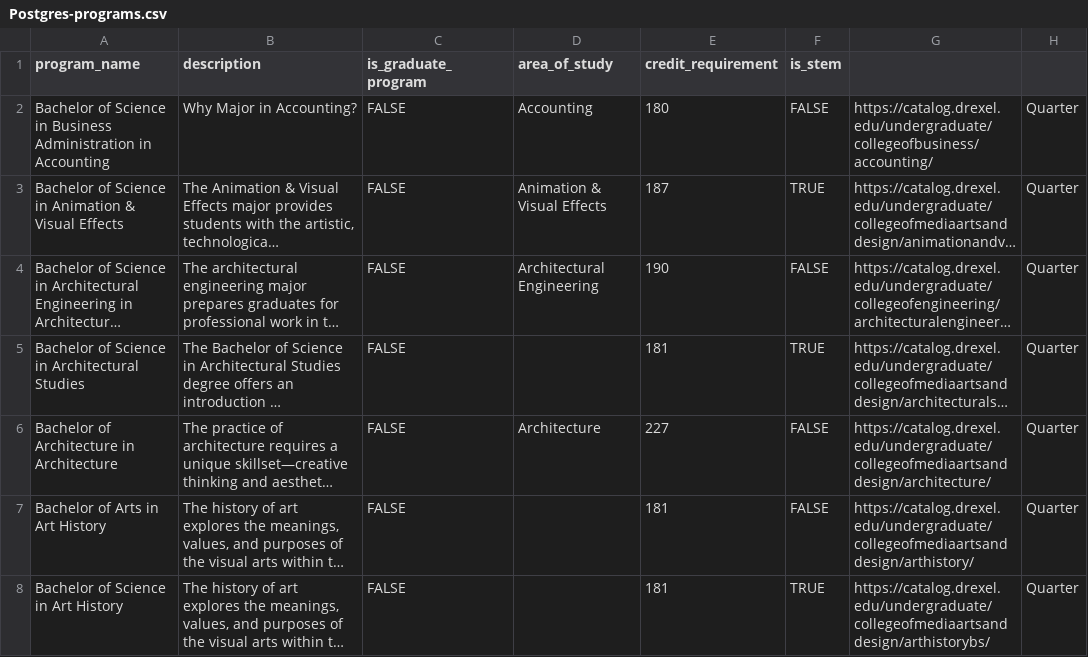
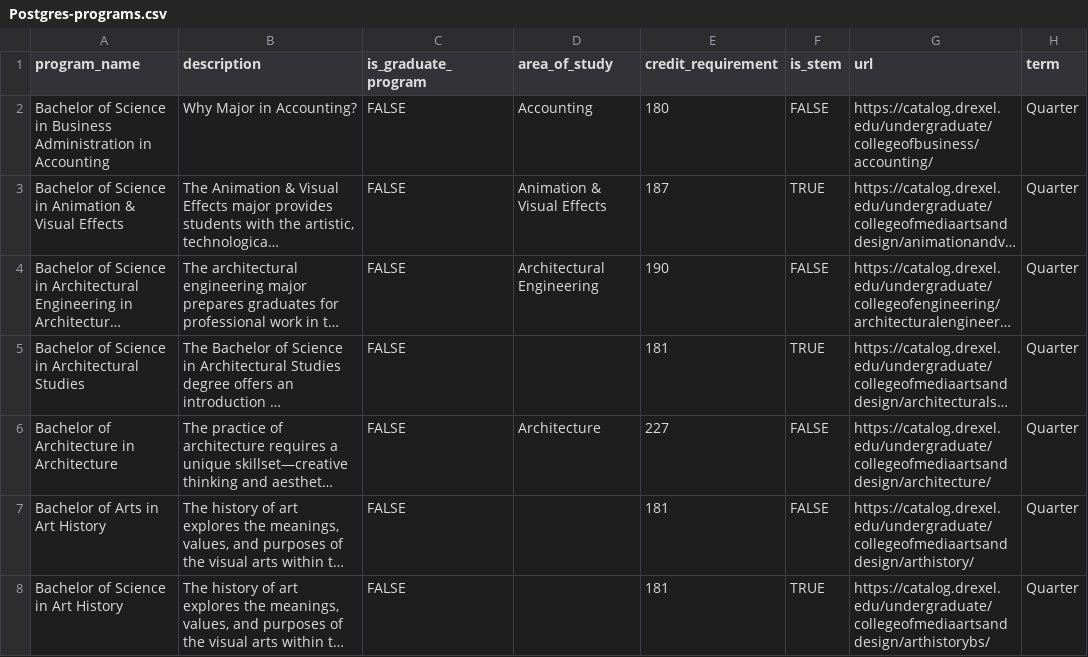
Before and after one commit to Mohammed0704/Senior-Project-Lattice, a CSV file: postgres/data_files/Postgres-programs.csv, drawn as a sheet; only a part is shown; long unchanged cells end in ….

Commit message:
Update Postgres-programs.csv

```diff
--- a/postgres/data_files/Postgres-programs.csv
+++ b/postgres/data_files/Postgres-programs.csv
@@ -1,2 +1,2 @@
-program_name,description,is_graduate_program,area_of_study,credit_requirement,is_stem,,
+program_name,description,is_graduate_program,area_of_study,credit_requirement,is_stem,url,term
 Bachelor of Science in Business Administration in Accounting,Why Major in Accounting?,FALSE,Accounting,180,FALSE,https://catalog.drexel.edu/undergraduate/collegeofbusiness/accounting/,Quarter
```
